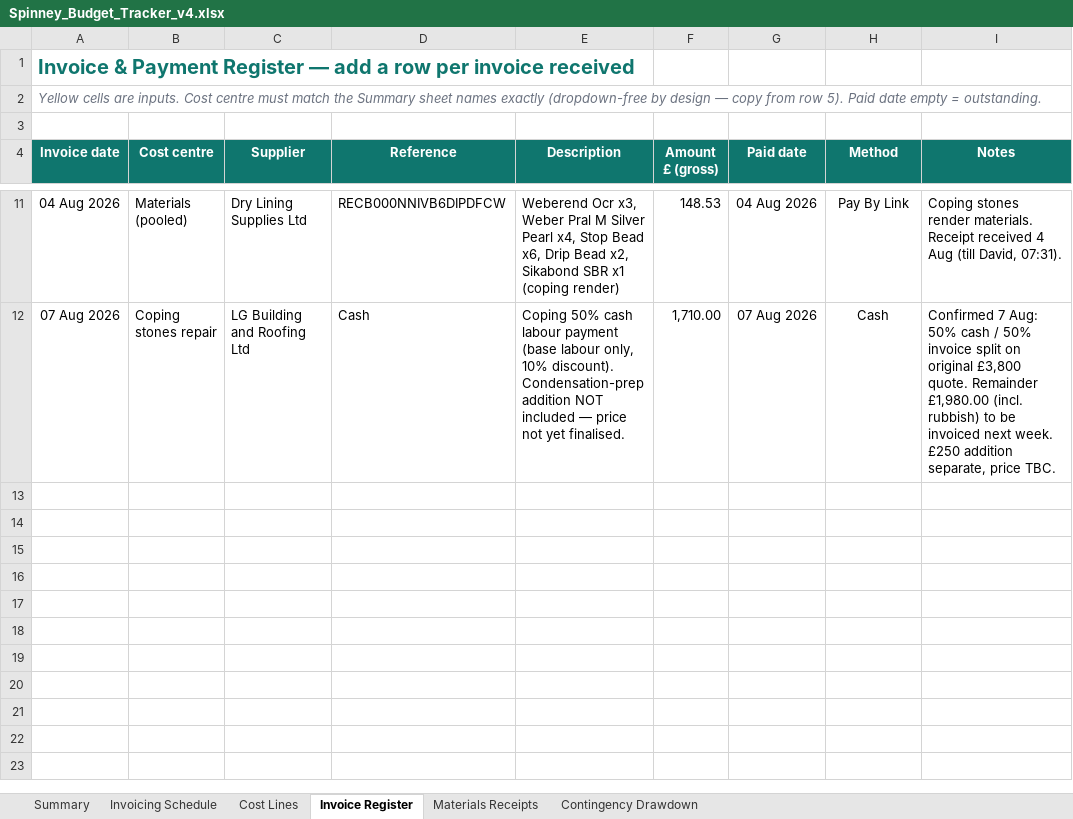
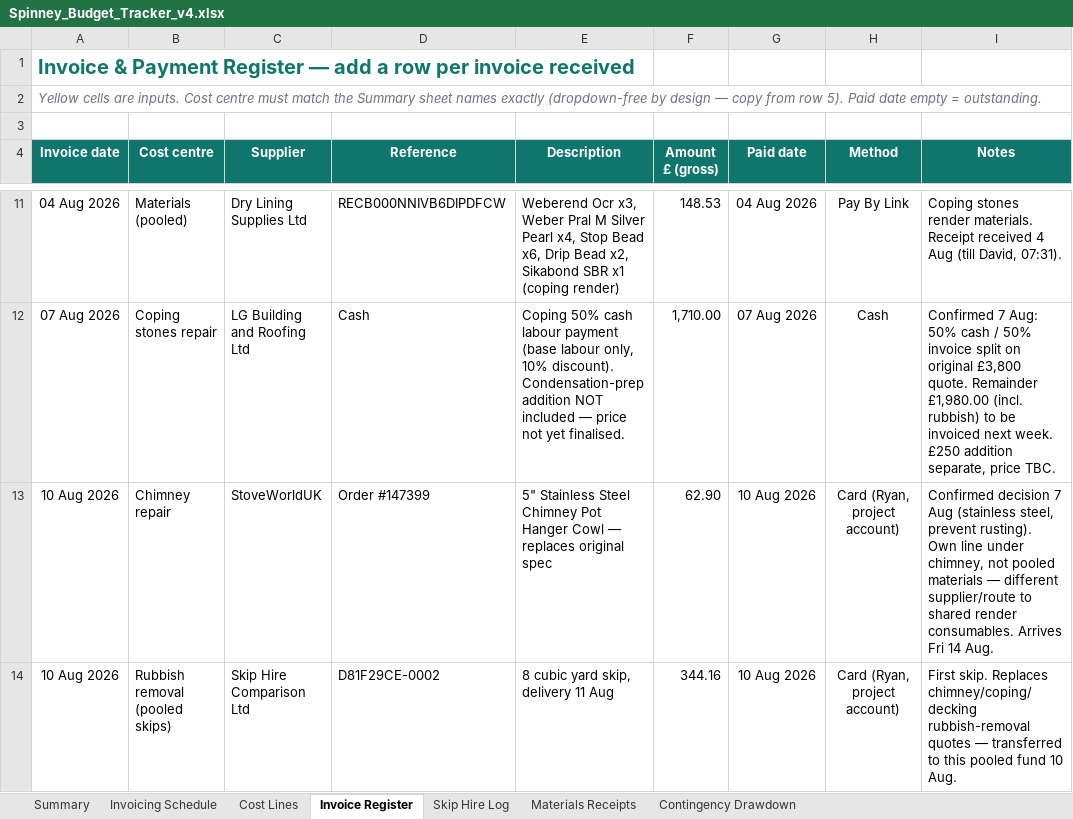
Before and after one commit to R-S-Bishop/spinney, an Excel workbook: files/Spinney_Budget_Tracker_v4.xlsx, sheet Invoice Register, drawn as a sheet; only a part is shown, gaps mark what is left out; values as stored, in another font and other column widths than the file's, no borders; the diff names each change by its address in the sheet, - before the commit and + after, or states it on an @@ line.

```diff
--- a/files/Spinney_Budget_Tracker_v4.xlsx (sheet Invoice Register)
+++ b/files/Spinney_Budget_Tracker_v4.xlsx (sheet Invoice Register)
+sheet tab: Skip Hire Log
+row 13: 10 Aug 2026 | Chimney repair | StoveWorldUK | Order #147399 | 5" Stainless Steel Chimney Pot Hanger Cowl — replaces original spec | 62.90 | 10 Aug 2026 | Card (Ryan, project account) | Confirmed decision 7 Aug (stainless steel, prevent rusting). Own line under chimney, not pooled materials — different supplier/route to shared render consumables. Arrives Fri 14 Aug.
+row 14: 10 Aug 2026 | Rubbish removal (pooled skips) | Skip Hire Comparison Ltd | D81F29CE-0002 | 8 cubic yard skip, delivery 11 Aug | 344.16 | 10 Aug 2026 | Card (Ryan, project account) | First skip. Replaces chimney/coping/decking rubbish-removal quotes — transferred to this pooled fund 10 Aug.
```
Also changed, not shown: sheet Invoicing Schedule, sheet Summary, sheet Cost Lines, 2 other files.
